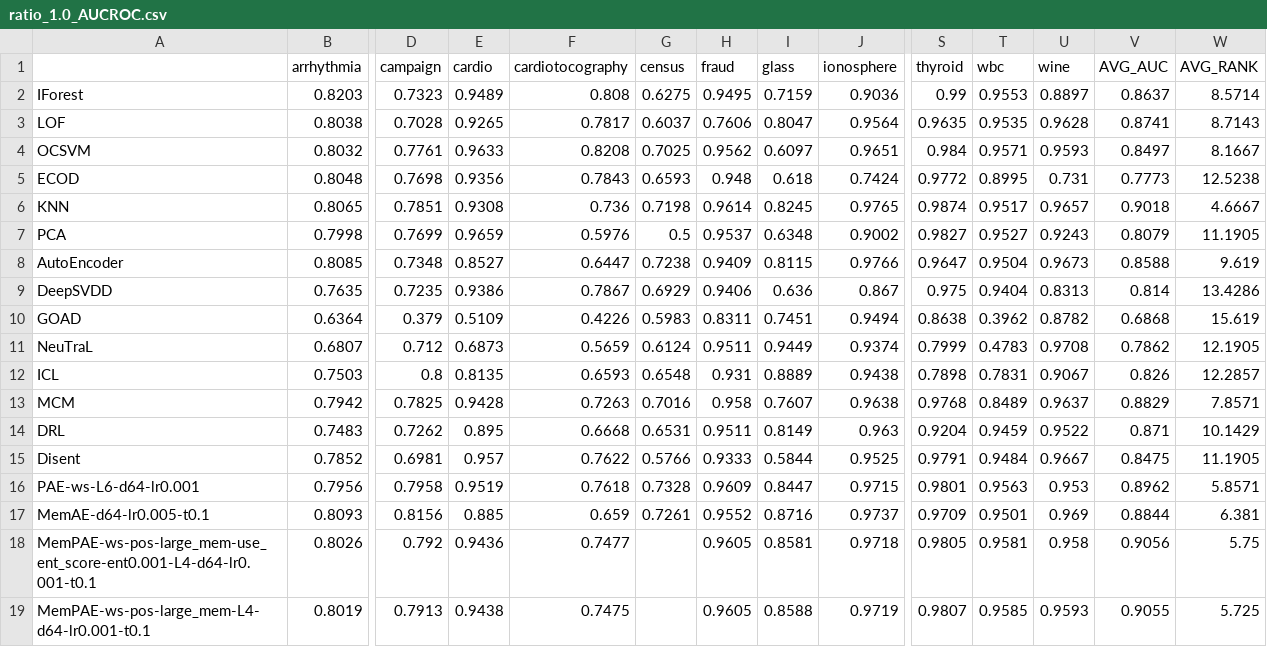
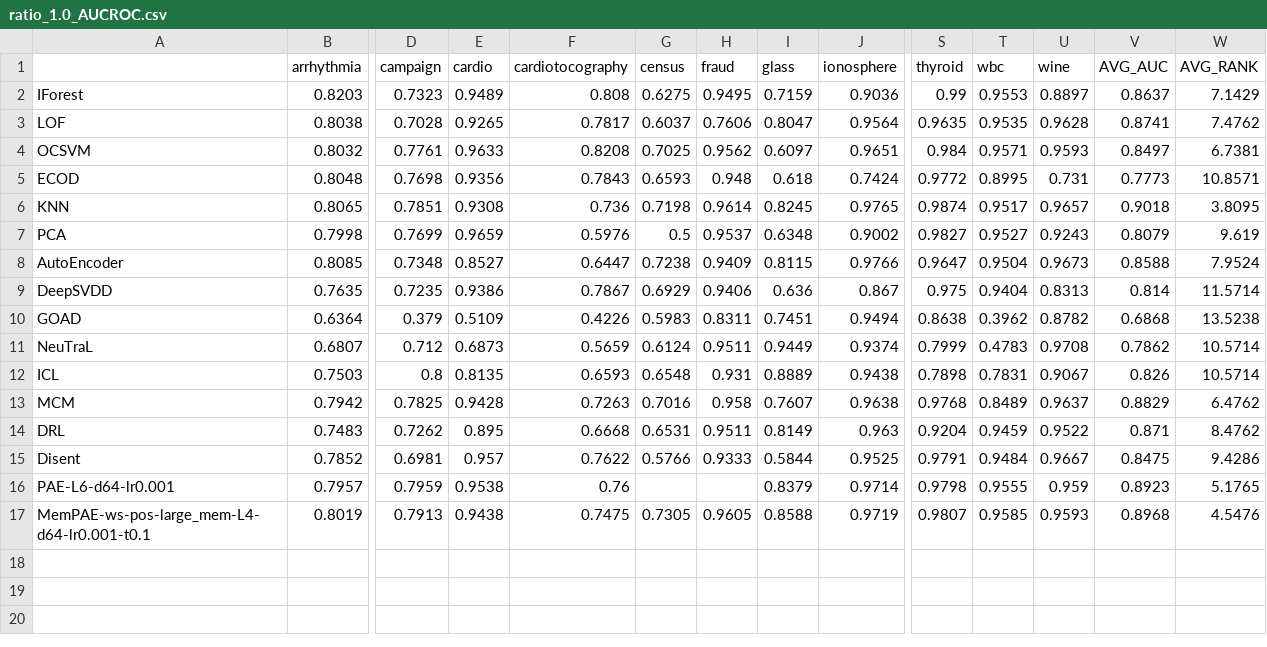
Before and after one commit to Cheol-Will/perceiver-ad, a CSV file: metrics/ratio_1.0_AUCROC.csv, drawn as a sheet; only a part is shown, gaps mark what is left out; removed rows and columns are numbered as before the commit, all else as after; rows hold the shown columns only; the diff names each change by its address in the sheet, - before the commit and + after, or states it on an @@ line.

```diff
--- a/metrics/ratio_1.0_AUCROC.csv
+++ b/metrics/ratio_1.0_AUCROC.csv
-W2 (AVG_RANK): 8.5714
+W2 (AVG_RANK): 7.1429
-W3 (AVG_RANK): 8.7143
+W3 (AVG_RANK): 7.4762
-W4 (AVG_RANK): 8.1667
+W4 (AVG_RANK): 6.7381
-W5 (AVG_RANK): 12.5238
+W5 (AVG_RANK): 10.8571
-W6 (AVG_RANK): 4.6667
+W6 (AVG_RANK): 3.8095
-W7 (AVG_RANK): 11.1905
+W7 (AVG_RANK): 9.619
-W8 (AVG_RANK): 9.619
+W8 (AVG_RANK): 7.9524
-W9 (AVG_RANK): 13.4286
+W9 (AVG_RANK): 11.5714
-W10 (AVG_RANK): 15.619
+W10 (AVG_RANK): 13.5238
-W11 (AVG_RANK): 12.1905
+W11 (AVG_RANK): 10.5714
-W12 (AVG_RANK): 12.2857
+W12 (AVG_RANK): 10.5714
-W13 (AVG_RANK): 7.8571
+W13 (AVG_RANK): 6.4762
-W14 (AVG_RANK): 10.1429
+W14 (AVG_RANK): 8.4762
-W15 (AVG_RANK): 11.1905
+W15 (AVG_RANK): 9.4286
-row 16: PAE-ws-L6-d64-lr0.001 | 0.7956 | 0.7958 | 0.9519 | 0.7618 | 0.7328 | 0.9609 | 0.8447 | 0.9715 | 0.9801 | 0.9563 | 0.953 | 0.8962 | 5.8571
-row 17: MemAE-d64-lr0.005-t0.1 | 0.8093 | 0.8156 | 0.885 | 0.659 | 0.7261 | 0.9552 | 0.8716 | 0.9737 | 0.9709 | 0.9501 | 0.969 | 0.8844 | 6.381
-row 18: MemPAE-ws-pos-large_mem-use_ent_score-ent0.001-L4-d64-lr0.001-t0.1 | 0.8026 | 0.792 | 0.9436 | 0.7477 |  | 0.9605 | 0.8581 | 0.9718 | 0.9805 | 0.9581 | 0.958 | 0.9056 | 5.75
+row 16: PAE-L6-d64-lr0.001 | 0.7957 | 0.7959 | 0.9538 | 0.76 |  |  | 0.8379 | 0.9714 | 0.9798 | 0.9555 | 0.959 | 0.8923 | 5.1765
-G17 (census): (empty)
+G17 (census): 0.7305
-V17 (AVG_AUC): 0.9055
+V17 (AVG_AUC): 0.8968
-W17 (AVG_RANK): 5.725
+W17 (AVG_RANK): 4.5476
```
Also changed, not shown: metrics/ratio_1.0_AUCPR.csv, metrics/ratio_1.0_AUCPR_T.csv, 2 other files.
